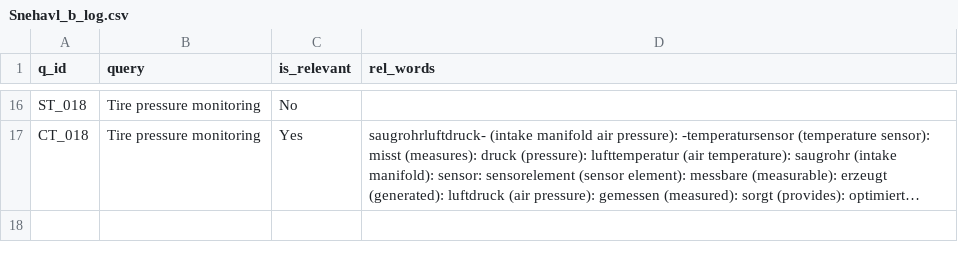
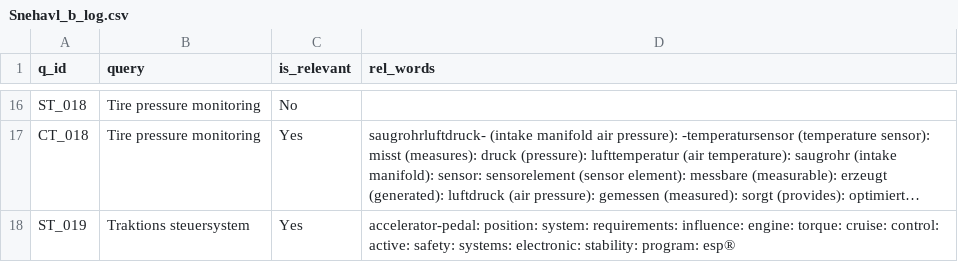
Before and after one commit to vijusudhi/cltr_web_app, a CSV file: logs/Snehavl_b_log.csv, drawn as a sheet; only a part is shown, gaps mark what is left out; long unchanged cells end in …; the diff names each change by its address in the sheet, - before the commit and + after, or states it on an @@ line.

Commit message:
User Snehavl updating via PyGithub

```diff
--- a/logs/Snehavl_b_log.csv
+++ b/logs/Snehavl_b_log.csv
+row 18: ST_019 | Traktions steuersystem | Yes | accelerator-pedal: position: system: requirements: influence: engine: torque: cruise: control: active: safety: systems: electronic: stability: program: esp®
```
